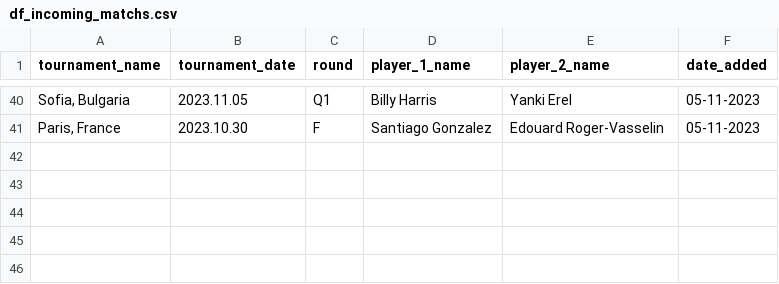
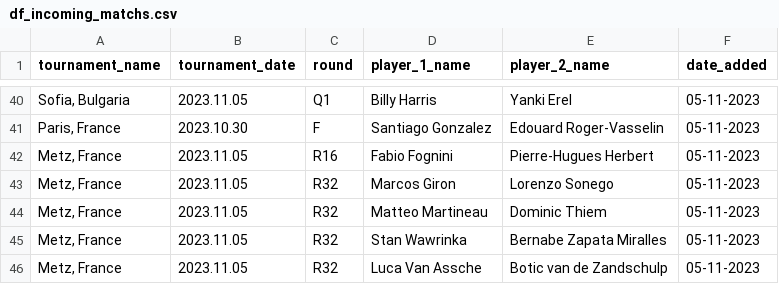
Before and after one commit to jeanbouteiller/tennis_prediction, a CSV file: data/df_incoming_matchs.csv, drawn as a sheet; only a part is shown, gaps mark what is left out; the diff names each change by its address in the sheet, - before the commit and + after, or states it on an @@ line.

Commit message:
Update file

```diff
--- a/data/df_incoming_matchs.csv
+++ b/data/df_incoming_matchs.csv
+row 42: Metz, France | 2023.11.05 | R16 | Fabio Fognini | Pierre-Hugues Herbert | 05-11-2023
+row 43: Metz, France | 2023.11.05 | R32 | Marcos Giron | Lorenzo Sonego | 05-11-2023
+row 44: Metz, France | 2023.11.05 | R32 | Matteo Martineau | Dominic Thiem | 05-11-2023
+row 45: Metz, France | 2023.11.05 | R32 | Stan Wawrinka | Bernabe Zapata Miralles | 05-11-2023
+row 46: Metz, France | 2023.11.05 | R32 | Luca Van Assche | Botic van de Zandschulp | 05-11-2023
```
